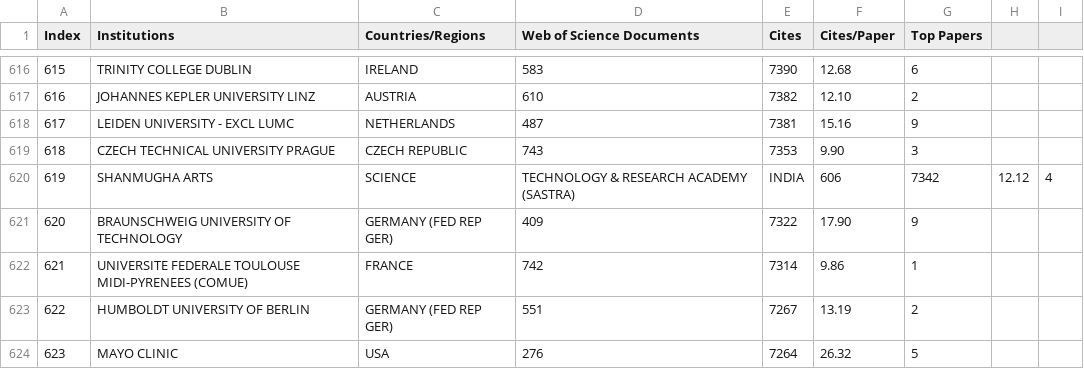
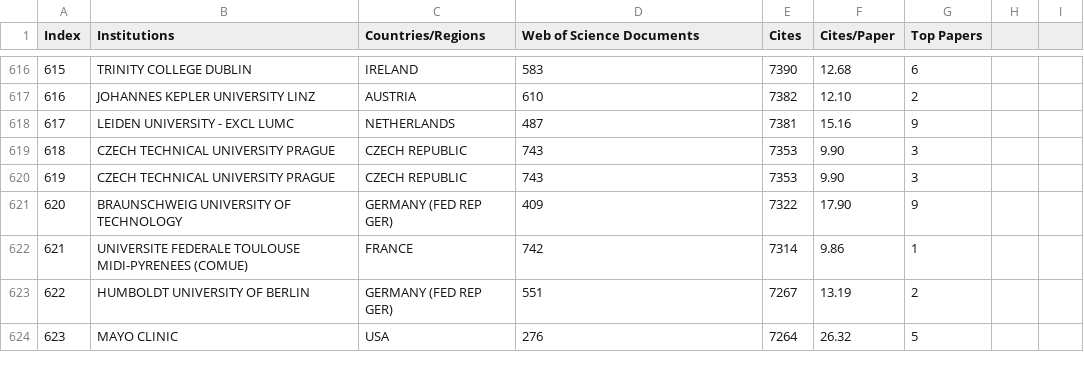
Before and after one commit to rhfill/dblpVis, a CSV file: public/Institutions - Top paper - CS.csv, drawn as a sheet; only a part is shown, gaps mark what is left out.

```diff
--- a/public/Institutions - Top paper - CS.csv
+++ b/public/Institutions - Top paper - CS.csv
@@ -619,3 +619,3 @@ Index,Institutions,Countries/Regions,Web of Science Documents,Cites,Cites/Paper,
 618,CZECH TECHNICAL UNIVERSITY PRAGUE,CZECH REPUBLIC,743,7353,9.90,3
-619,SHANMUGHA ARTS, SCIENCE, TECHNOLOGY & RESEARCH ACADEMY (SASTRA),INDIA,606,7342,12.12,4
+619,CZECH TECHNICAL UNIVERSITY PRAGUE,CZECH REPUBLIC,743,7353,9.90,3
 620,BRAUNSCHWEIG UNIVERSITY OF TECHNOLOGY,GERMANY (FED REP GER),409,7322,17.90,9
```
Also changed, not shown: 5 other files.
